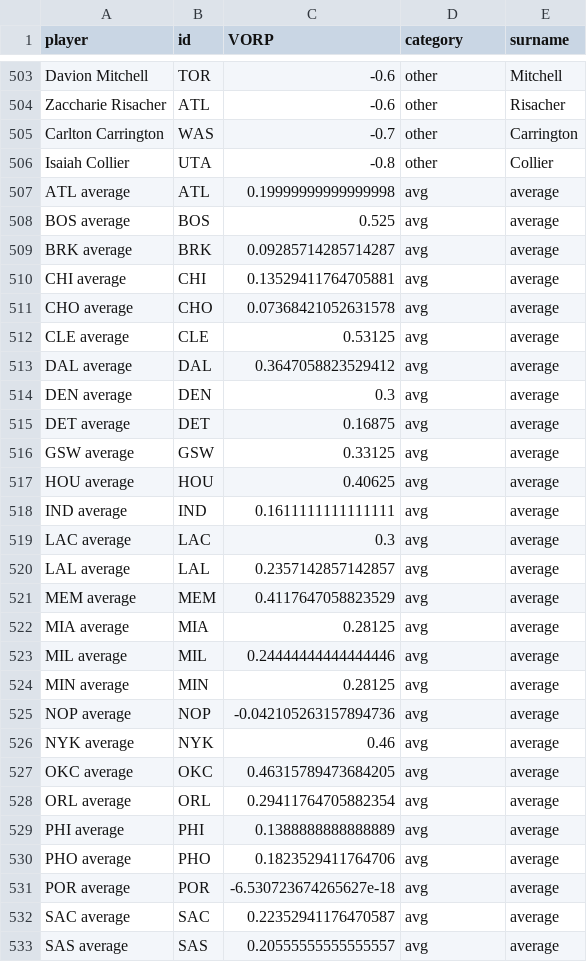
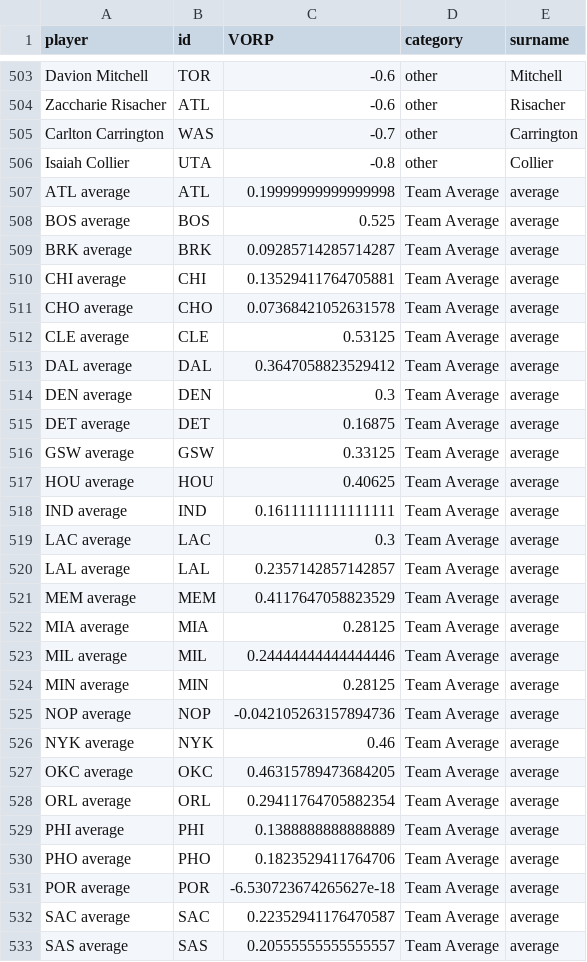
Before and after one commit to gmelmed/gmelmed.github.io, a CSV file: data/vorp.csv, drawn as a sheet; only a part is shown, gaps mark what is left out; the diff covers the shown part only.

Commit message:
legend-friendly category

```diff
--- a/data/vorp.csv
+++ b/data/vorp.csv
@@ -506,28 +506,28 @@ Carlton Carrington,WAS,-0.7,other,Carrington
 Isaiah Collier,UTA,-0.8,other,Collier
-ATL average,ATL,0.19999999999999998,avg,average
-BOS average,BOS,0.525,avg,average
-BRK average,BRK,0.09285714285714287,avg,average
-CHI average,CHI,0.13529411764705881,avg,average
-CHO average,CHO,0.07368421052631578,avg,average
-CLE average,CLE,0.53125,avg,average
-DAL average,DAL,0.3647058823529412,avg,average
-DEN average,DEN,0.3,avg,average
-DET average,DET,0.16875,avg,average
-GSW average,GSW,0.33125,avg,average
-HOU average,HOU,0.40625,avg,average
-IND average,IND,0.1611111111111111,avg,average
-LAC average,LAC,0.3,avg,average
-LAL average,LAL,0.2357142857142857,avg,average
-MEM average,MEM,0.4117647058823529,avg,average
-MIA average,MIA,0.28125,avg,average
-MIL average,MIL,0.24444444444444446,avg,average
-MIN average,MIN,0.28125,avg,average
-NOP average,NOP,-0.042105263157894736,avg,average
-NYK average,NYK,0.46,avg,average
-OKC average,OKC,0.46315789473684205,avg,average
-ORL average,ORL,0.29411764705882354,avg,average
-PHI average,PHI,0.1388888888888889,avg,average
-PHO average,PHO,0.1823529411764706,avg,average
-POR average,POR,-6.530723674265627e-18,avg,average
-SAC average,SAC,0.22352941176470587,avg,average
-SAS average,SAS,0.20555555555555557,avg,average
+ATL average,ATL,0.19999999999999998,Team Average,average
+BOS average,BOS,0.525,Team Average,average
+BRK average,BRK,0.09285714285714287,Team Average,average
+CHI average,CHI,0.13529411764705881,Team Average,average
+CHO average,CHO,0.07368421052631578,Team Average,average
+CLE average,CLE,0.53125,Team Average,average
+DAL average,DAL,0.3647058823529412,Team Average,average
+DEN average,DEN,0.3,Team Average,average
+DET average,DET,0.16875,Team Average,average
+GSW average,GSW,0.33125,Team Average,average
+HOU average,HOU,0.40625,Team Average,average
+IND average,IND,0.1611111111111111,Team Average,average
+LAC average,LAC,0.3,Team Average,average
+LAL average,LAL,0.2357142857142857,Team Average,average
+MEM average,MEM,0.4117647058823529,Team Average,average
+MIA average,MIA,0.28125,Team Average,average
+MIL average,MIL,0.24444444444444446,Team Average,average
+MIN average,MIN,0.28125,Team Average,average
+NOP average,NOP,-0.042105263157894736,Team Average,average
+NYK average,NYK,0.46,Team Average,average
+OKC average,OKC,0.46315789473684205,Team Average,average
+ORL average,ORL,0.29411764705882354,Team Average,average
+PHI average,PHI,0.1388888888888889,Team Average,average
+PHO average,PHO,0.1823529411764706,Team Average,average
+POR average,POR,-6.530723674265627e-18,Team Average,average
+SAC average,SAC,0.22352941176470587,Team Average,average
+SAS average,SAS,0.20555555555555557,Team Average,average
```
Also changed, not shown: 63 edited cells elsewhere in this file, 1 other file.
